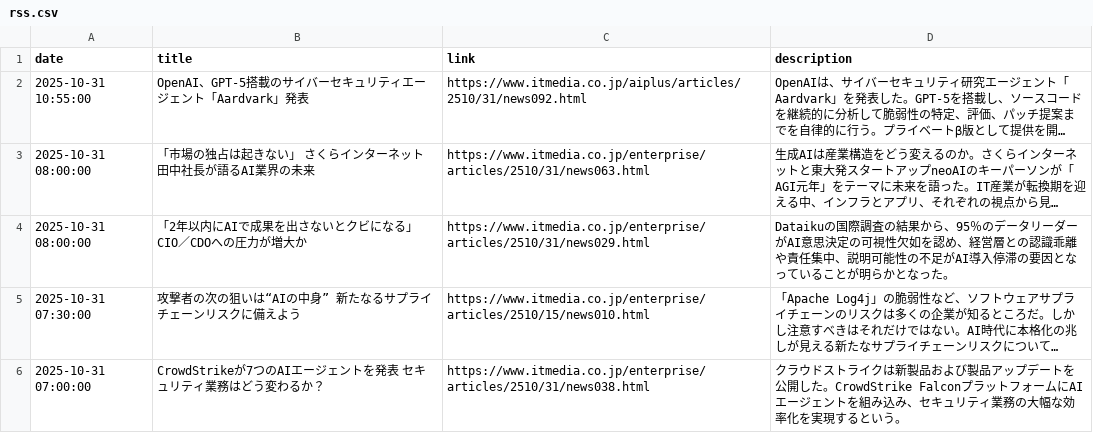
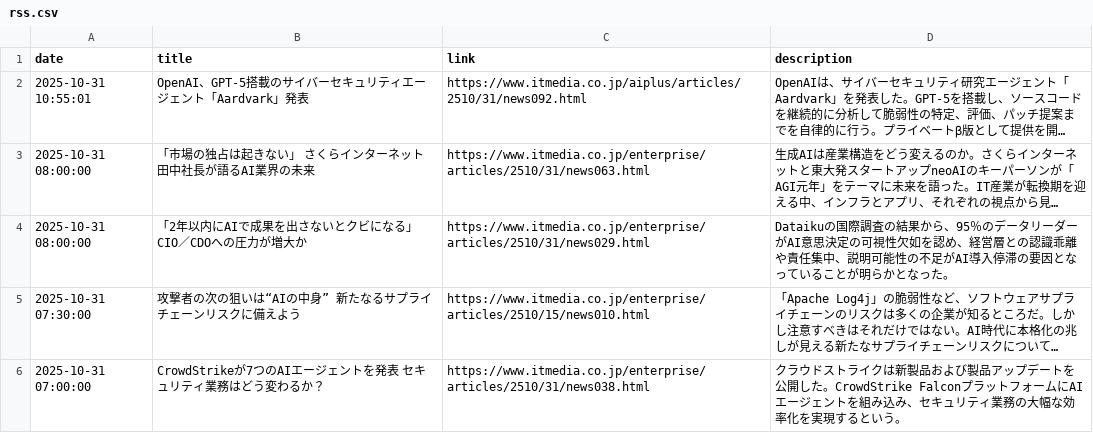
Before and after one commit to scp-sympho/scp-sympho.github.io, a CSV file: rss.csv, drawn as a sheet; only a part is shown; long unchanged cells end in …; the diff names each change by its address in the sheet, - before the commit and + after, or states it on an @@ line.

Commit message:
自動コミット 定期更新

```diff
--- a/rss.csv
+++ b/rss.csv
-A2 (date): 2025-10-31 10:55:00
+A2 (date): 2025-10-31 10:55:01
```
